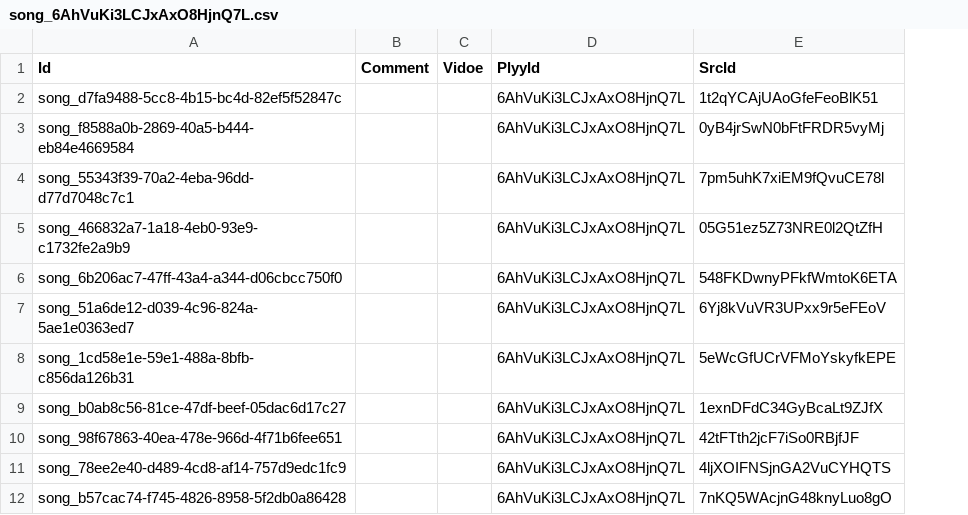
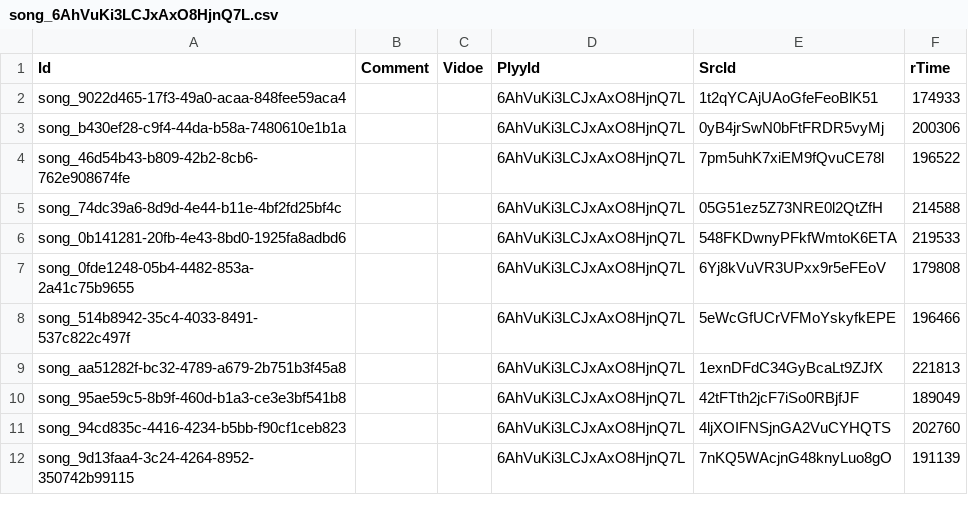
Before and after one commit to bornsoon/plyy_, a CSV file: Gen/song_6AhVuKi3LCJxAxO8HjnQ7L.csv, drawn as a sheet; removed rows and columns are numbered as before the commit, all else as after; the diff names each change by its address in the sheet, - before the commit and + after, or states it on an @@ line.

```diff
--- a/Gen/song_6AhVuKi3LCJxAxO8HjnQ7L.csv
+++ b/Gen/song_6AhVuKi3LCJxAxO8HjnQ7L.csv
-column A (Id), rows 2-12: song_d7fa9488-5cc8-4b15-bc4d-82ef5f52847c | song_f8588a0b-2869-40a5-b444-eb84e4669584 | song_55343f39-70a2-4eba-96dd-d77d7048c7c1 | song_466832a7-1a18-4eb0-93e9-c1732fe2a9b9 | song_6b206ac7-47ff-43a4-a344-d06cbcc750f0 | song_51a6de12-d039-4c96-824a-5ae1e0363ed7 | song_1cd58e1e-59e1-488a-8bfb-c856da126b31 | song_b0ab8c56-81ce-47df-beef-05dac6d17c27 | song_98f67863-40ea-478e-966d-4f71b6fee651 | song_78ee2e40-d489-4cd8-af14-757d9edc1fc9 | song_b57cac74-f745-4826-8958-5f2db0a86428
+column A (Id), rows 2-12: song_9022d465-17f3-49a0-acaa-848fee59aca4 | song_b430ef28-c9f4-44da-b58a-7480610e1b1a | song_46d54b43-b809-42b2-8cb6-762e908674fe | song_74dc39a6-8d9d-4e44-b11e-4bf2fd25bf4c | song_0b141281-20fb-4e43-8bd0-1925fa8adbd6 | song_0fde1248-05b4-4482-853a-2a41c75b9655 | song_514b8942-35c4-4033-8491-537c822c497f | song_aa51282f-bc32-4789-a679-2b751b3f45a8 | song_95ae59c5-8b9f-460d-b1a3-ce3e3bf541b8 | song_94cd835c-4416-4234-b5bb-f90cf1ceb823 | song_9d13faa4-3c24-4264-8952-350742b99115
+column F (rTime), rows 2-12: 174933 | 200306 | 196522 | 214588 | 219533 | 179808 | 196466 | 221813 | 189049 | 202760 | 191139
```
Also changed, not shown: Gen/plyy_6AhVuKi3LCJxAxO8HjnQ7L.csv, 26 other files.
